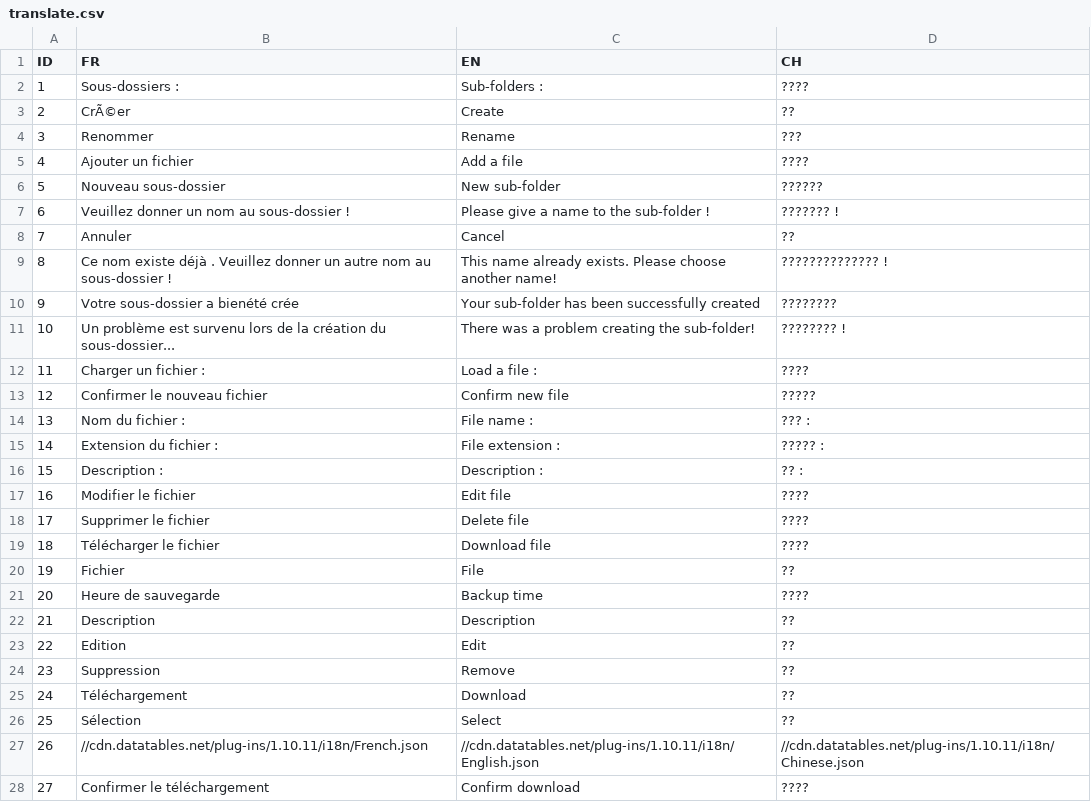
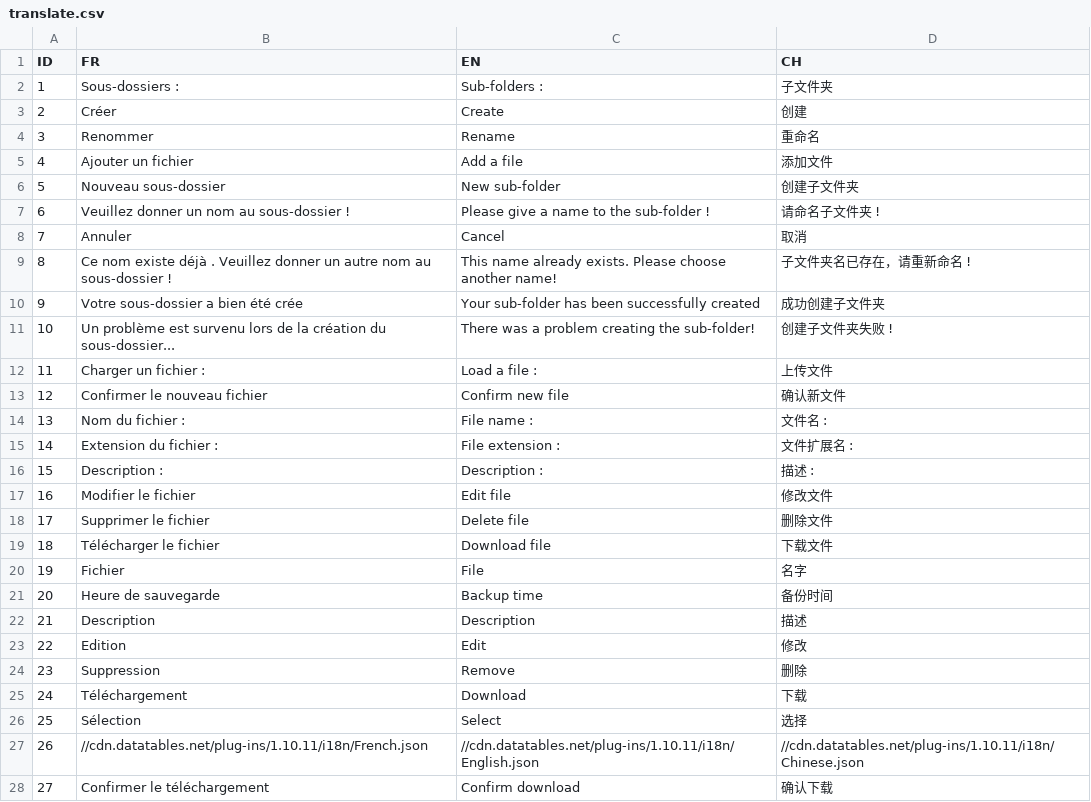
Before and after one commit to datastorm-open/shinydrive, a CSV file: inst/translate/translate.csv, drawn as a sheet; only a part is shown; the diff covers the shown part only; the diff names each change by its address in the sheet, - before the commit and + after, or states it on an @@ line.

```diff
--- a/inst/translate/translate.csv
+++ b/inst/translate/translate.csv
-D2 (CH): ????
+D2 (CH): 子文件夹
-B3 (FR): CrÃ©er
+B3 (FR): Créer
-D3 (CH): ??
+D3 (CH): 创建
-D4 (CH): ???
+D4 (CH): 重命名
-D5 (CH): ????
+D5 (CH): 添加文件
-D6 (CH): ??????
+D6 (CH): 创建子文件夹
-D7 (CH): ??????? !
+D7 (CH): 请命名子文件夹 !
-D8 (CH): ??
+D8 (CH): 取消
-D9 (CH): ?????????????? !
+D9 (CH): 子文件夹名已存在，请重新命名 !
-B10 (FR): Votre sous-dossier a bienété crée
+B10 (FR): Votre sous-dossier a bien été crée
-D10 (CH): ????????
+D10 (CH): 成功创建子文件夹
-D11 (CH): ???????? !
+D11 (CH): 创建子文件夹失败 !
-D12 (CH): ????
+D12 (CH): 上传文件
-D13 (CH): ?????
+D13 (CH): 确认新文件
-D14 (CH): ??? :
+D14 (CH): 文件名 :
-D15 (CH): ????? :
+D15 (CH): 文件扩展名 :
-D16 (CH): ?? :
+D16 (CH): 描述 :
-D17 (CH): ????
+D17 (CH): 修改文件
-D18 (CH): ????
+D18 (CH): 删除文件
-D19 (CH): ????
+D19 (CH): 下载文件
-D20 (CH): ??
+D20 (CH): 名字
-D21 (CH): ????
+D21 (CH): 备份时间
-D22 (CH): ??
+D22 (CH): 描述
-D23 (CH): ??
+D23 (CH): 修改
-D24 (CH): ??
+D24 (CH): 删除
-D25 (CH): ??
+D25 (CH): 下载
-D26 (CH): ??
+D26 (CH): 选择
-D28 (CH): ????
+D28 (CH): 确认下载
```
Also changed, not shown: 19 edited cells elsewhere in this file, 1 other file.
